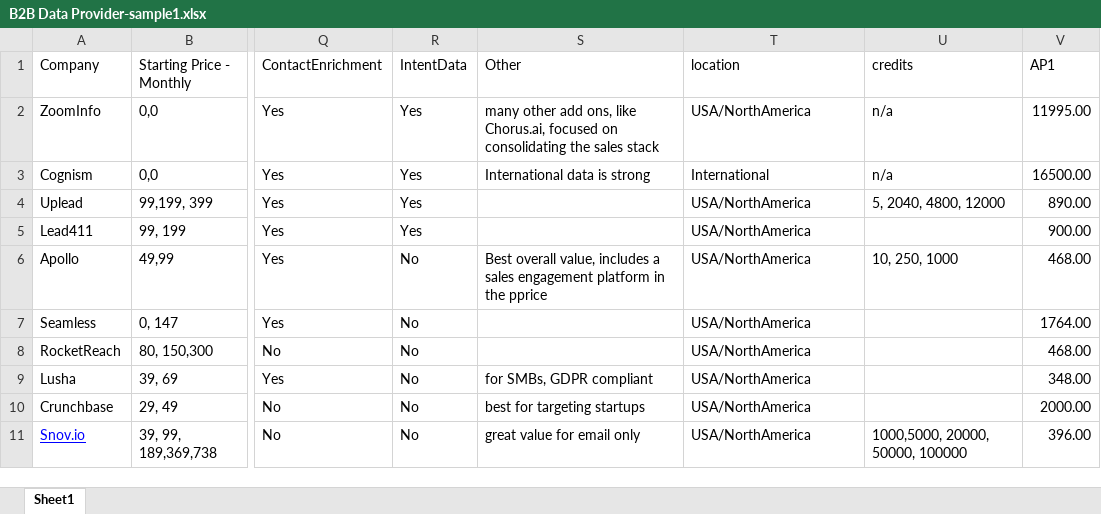
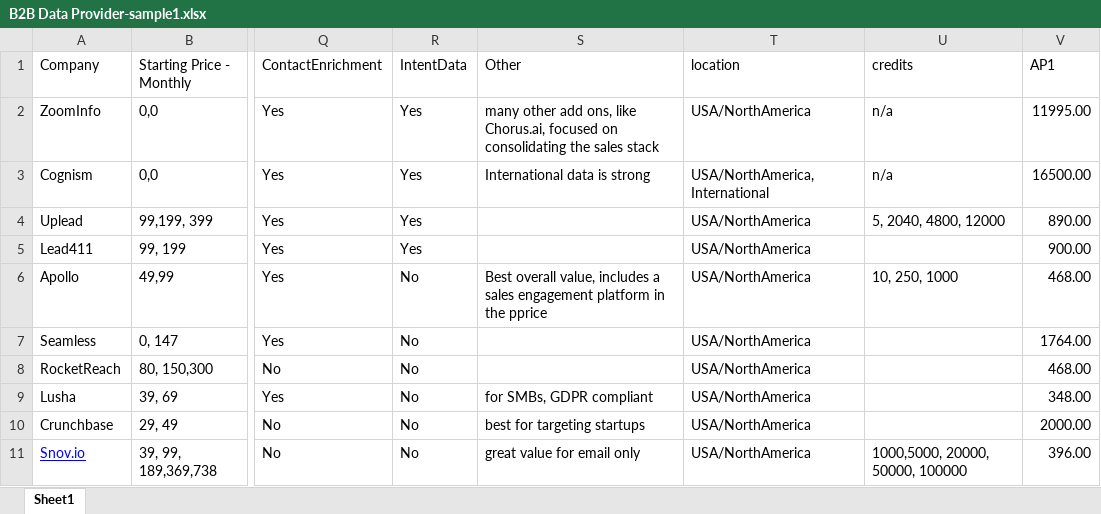
Before and after one commit to hseju/SoftwareRecommender, an Excel workbook: B2B Data Provider-sample1.xlsx, sheet Sheet1, drawn as a sheet; only a part is shown, gaps mark what is left out; values as stored, in another font and other column widths than the file's, no borders; the diff names each change by its address in the sheet, - before the commit and + after, or states it on an @@ line.

```diff
--- a/B2B Data Provider-sample1.xlsx (sheet Sheet1)
+++ b/B2B Data Provider-sample1.xlsx (sheet Sheet1)
-T3 (location): International
+T3 (location): USA/NorthAmerica,International
```
Also changed, not shown: 3 other files.
